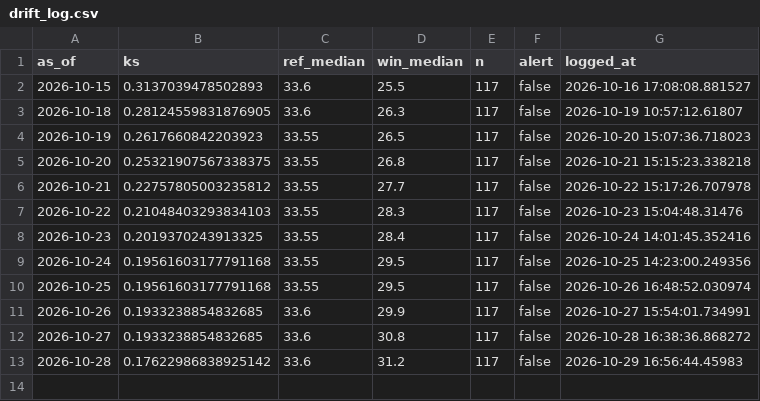
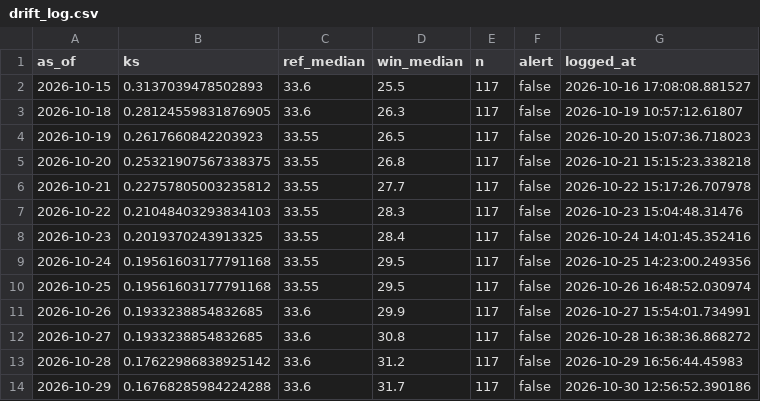
Before and after one commit to Boyeeeeeee/pm25-drift-pipeline, a CSV file: logs/drift_log.csv, drawn as a sheet.

```diff
--- a/logs/drift_log.csv
+++ b/logs/drift_log.csv
@@ -13 +13,2 @@ as_of,ks,ref_median,win_median,n,alert,logged_at
 2026-10-28,0.17622986838925142,33.6,31.2,117,false,2026-10-29 16:56:44.45983
+2026-10-29,0.16768285984224288,33.6,31.7,117,false,2026-10-30 12:56:52.390186
```
Also changed, not shown: logs/live_eval.csv, logs/predictions.csv, 1 other file.
